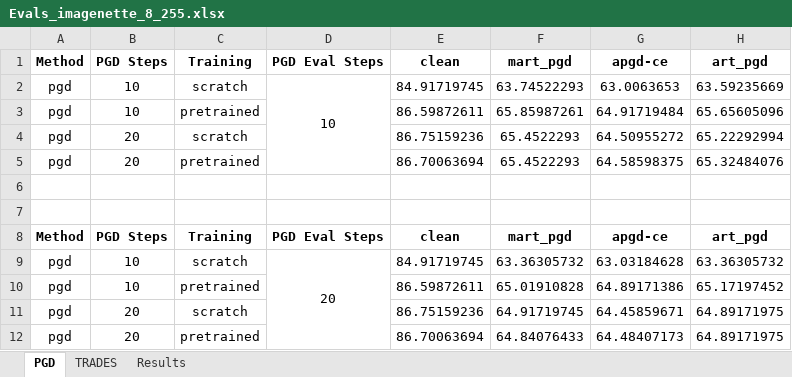
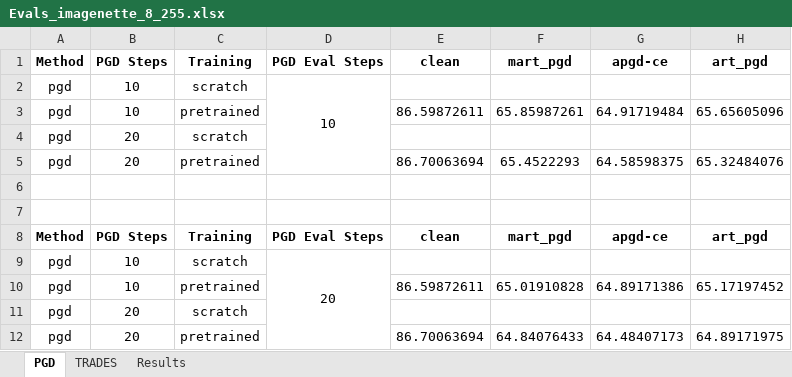
Before and after one commit to nachiketapatil/robustness_dashboard, an Excel workbook: data/Evals_imagenette_8_255.xlsx, sheet PGD, drawn as a sheet; values as stored, in another font and other column widths than the file's, no borders; charts and pictures not drawn; the diff names each change by its address in the sheet, - before the commit and + after, or states it on an @@ line.

Commit message:
Add files via upload

```diff
--- a/data/Evals_imagenette_8_255.xlsx (sheet PGD)
+++ b/data/Evals_imagenette_8_255.xlsx (sheet PGD)
-E2 (clean): 84.91719745
+E2 (clean): (empty)
-F2 (mart_pgd): 63.74522293
+F2 (mart_pgd): (empty)
-G2 (apgd-ce): 63.0063653
+G2 (apgd-ce): (empty)
-H2 (art_pgd): 63.59235669
+H2 (art_pgd): (empty)
-E4 (clean): 86.75159236
+E4 (clean): (empty)
-F4 (mart_pgd): 65.4522293
+F4 (mart_pgd): (empty)
-G4 (apgd-ce): 64.50955272
+G4 (apgd-ce): (empty)
-H4 (art_pgd): 65.22292994
+H4 (art_pgd): (empty)
-E9 (clean): 84.91719745
+E9 (clean): (empty)
-F9 (mart_pgd): 63.36305732
+F9 (mart_pgd): (empty)
-G9 (apgd-ce): 63.03184628
+G9 (apgd-ce): (empty)
-H9 (art_pgd): 63.36305732
+H9 (art_pgd): (empty)
-E11 (clean): 86.75159236
+E11 (clean): (empty)
-F11 (mart_pgd): 64.91719745
+F11 (mart_pgd): (empty)
-G11 (apgd-ce): 64.45859671
+G11 (apgd-ce): (empty)
-H11 (art_pgd): 64.89171975
+H11 (art_pgd): (empty)
```
Also changed, not shown: sheet TRADES.
